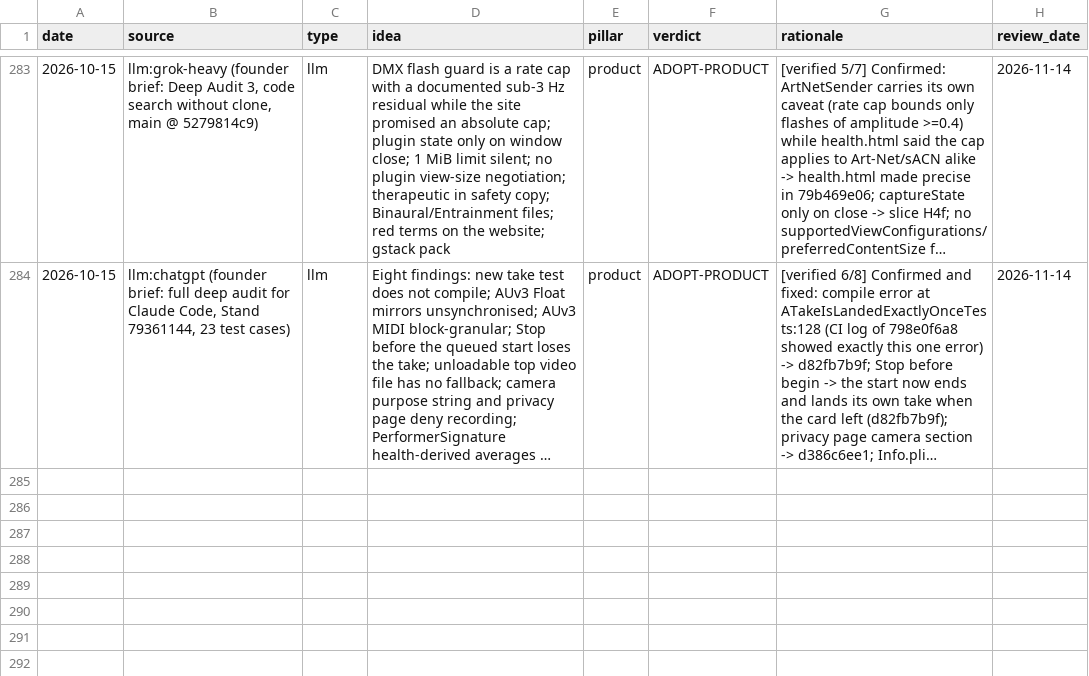
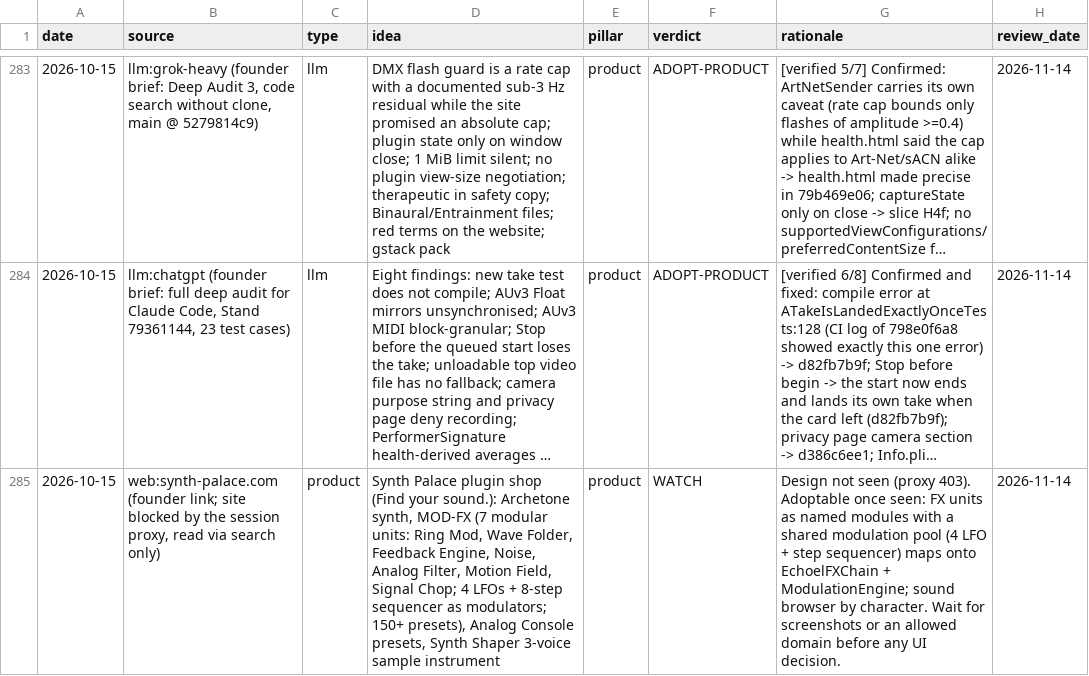
Before and after one commit to vibrationalforce/Echoelmusic, a CSV file: inspiration.csv, drawn as a sheet; only a part is shown, gaps mark what is left out; long unchanged cells end in …; the diff names each change by its address in the sheet, - before the commit and + after, or states it on an @@ line.

```diff
--- a/inspiration.csv
+++ b/inspiration.csv
+row 285: 2026-10-15 | web:synth-palace.com (founder link; site blocked by the session proxy, read via search only) | product | Synth Palace plugin shop (Find your sound.): Archetone synth, MOD-FX (7 modular units: Ring Mod, Wave Folder, Feedback Engine, Noise, Analog Filter, Motion Field, Signal Chop; 4 LFOs + 8-step sequencer as modulators; 150+ presets), Analog Console presets, Synth Shaper 3-voice sample instrument | product | WATCH | Design not seen (proxy 403). Adoptable once seen: FX units as named modules with a shared modulation pool (4 LFO + step sequencer) maps onto EchoelFXChain + ModulationEngine; sound browser by character. Wait for screenshots or an allowed domain before any UI decision. | 2026-11-14
```
